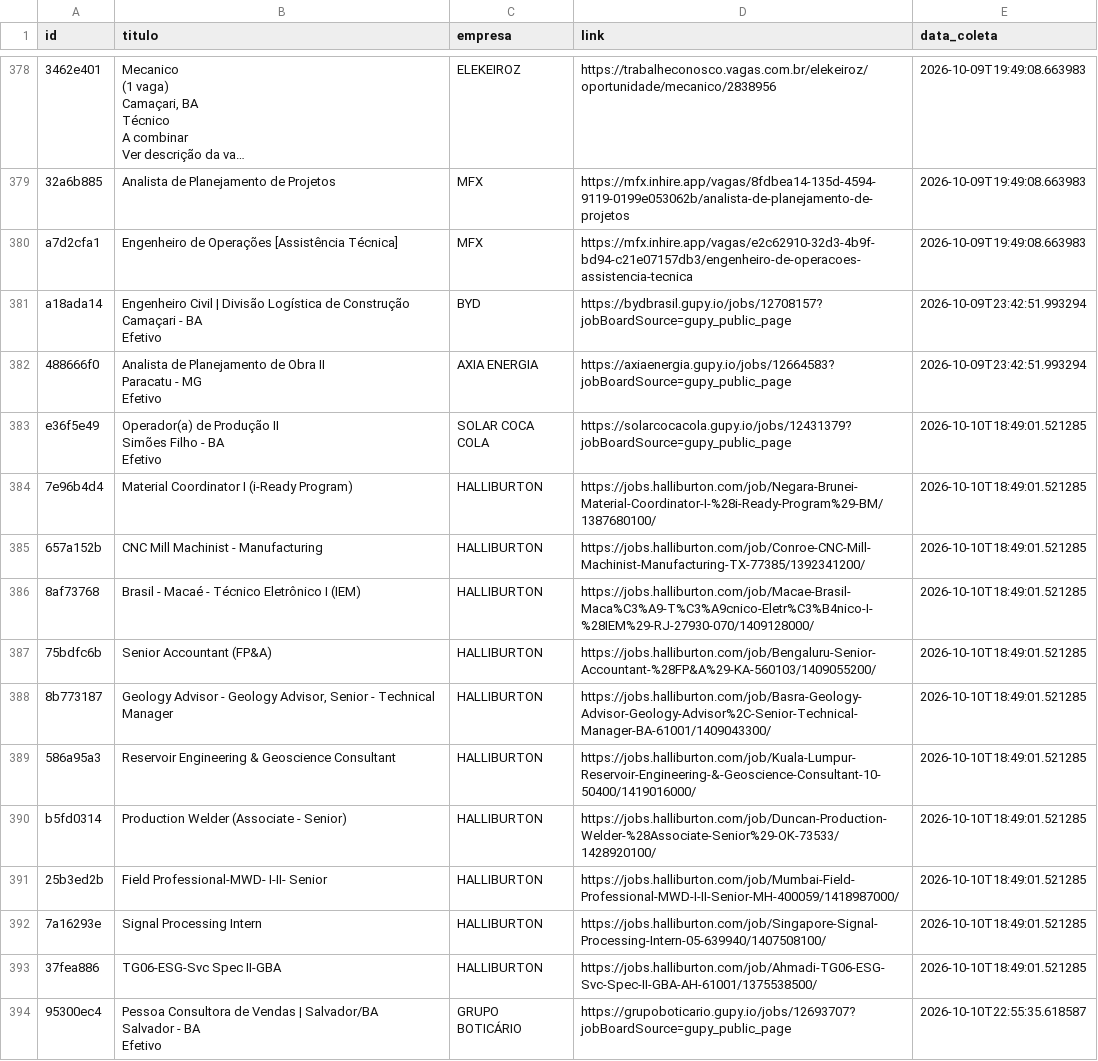
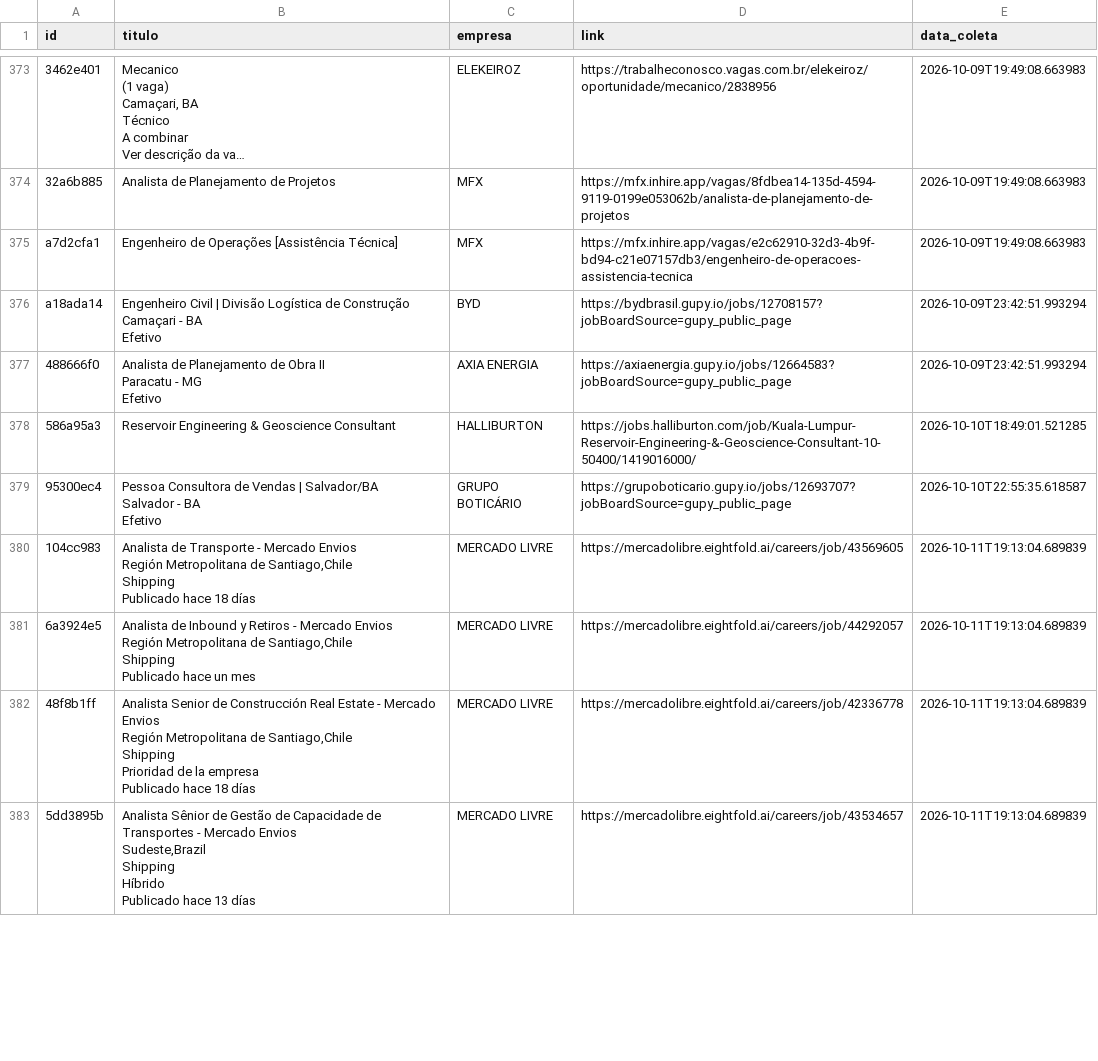
Before and after one commit to AndreyCarlos07/central-vagas, a CSV file: vagas_backup.csv, drawn as a sheet; only a part is shown, gaps mark what is left out; long unchanged cells end in …; the diff covers the shown part only.

Commit message:
Backup automático vagas.csv

```diff
--- a/vagas_backup.csv
+++ b/vagas_backup.csv
@@ -912,15 +898,3 @@ Paracatu - MG
 Efetivo",AXIA ENERGIA,https://axiaenergia.gupy.io/jobs/12664583?jobBoardSource=gupy_public_page,2026-10-09T23:42:51.993294
-e36f5e49,"Operador(a) de Produção II
-Simões Filho - BA
-Efetivo",SOLAR COCA COLA,https://solarcocacola.gupy.io/jobs/12431379?jobBoardSource=gupy_public_page,2026-10-10T18:49:01.521285
-7e96b4d4,Material Coordinator I (i-Ready Program),HALLIBURTON,https://jobs.halliburton.com/job/Negara-Brunei-Material-Coordinator-I-%28i-Ready-Program%29-BM/1387680100/,2026-10-10T18:49:01.521285
-657a152b,CNC Mill Machinist - Manufacturing,HALLIBURTON,https://jobs.halliburton.com/job/Conroe-CNC-Mill-Machinist-Manufacturing-TX-77385/1392341200/,2026-10-10T18:49:01.521285
-8af73768,Brasil - Macaé - Técnico Eletrônico I (IEM),HALLIBURTON,https://jobs.halliburton.com/job/Macae-Brasil-Maca%C3%A9-T%C3%A9cnico-Eletr%C3%B4nico-I-%28IEM%29-RJ-27930-070/1409128000/,2026-10-10T18:49:01.521285
-75bdfc6b,Senior Accountant (FP&A),HALLIBURTON,https://jobs.halliburton.com/job/Bengaluru-Senior-Accountant-%28FP&A%29-KA-560103/1409055200/,2026-10-10T18:49:01.521285
-8b773187,"Geology Advisor - Geology Advisor, Senior - Technical Manager",HALLIBURTON,https://jobs.halliburton.com/job/Basra-Geology-Advisor-Geology-Advisor%2C-Senior-Technical-Manager-BA-61001/1409043300/,2026-10-10T18:49:01.521285
 586a95a3,Reservoir Engineering & Geoscience Consultant,HALLIBURTON,https://jobs.halliburton.com/job/Kuala-Lumpur-Reservoir-Engineering-&-Geoscience-Consultant-10-50400/1419016000/,2026-10-10T18:49:01.521285
-b5fd0314,Production Welder (Associate - Senior),HALLIBURTON,https://jobs.halliburton.com/job/Duncan-Production-Welder-%28Associate-Senior%29-OK-73533/1428920100/,2026-10-10T18:49:01.521285
-25b3ed2b,Field Professional-MWD- I-II- Senior,HALLIBURTON,https://jobs.halliburton.com/job/Mumbai-Field-Professional-MWD-I-II-Senior-MH-400059/1418987000/,2026-10-10T18:49:01.521285
-7a16293e,Signal Processing Intern,HALLIBURTON,https://jobs.halliburton.com/job/Singapore-Signal-Processing-Intern-05-639940/1407508100/,2026-10-10T18:49:01.521285
-37fea886,TG06-ESG-Svc Spec II-GBA,HALLIBURTON,https://jobs.halliburton.com/job/Ahmadi-TG06-ESG-Svc-Spec-II-GBA-AH-61001/1375538500/,2026-10-10T18:49:01.521285
 95300ec4,"Pessoa Consultora de Vendas | Salvador/BA
@@ -928 +902,19 @@ Salvador - BA
 Efetivo",GRUPO BOTICÁRIO,https://grupoboticario.gupy.io/jobs/12693707?jobBoardSource=gupy_public_page,2026-10-10T22:55:35.618587
+104cc983,"Analista de Transporte - Mercado Envios
+Región Metropolitana de Santiago,Chile
+Shipping
+Publicado hace 18 días",MERCADO LIVRE,https://mercadolibre.eightfold.ai/careers/job/43569605,2026-10-11T19:13:04.689839
+6a3924e5,"Analista de Inbound y Retiros - Mercado Envios
+Región Metropolitana de Santiago,Chile
+Shipping
+Publicado hace un mes",MERCADO LIVRE,https://mercadolibre.eightfold.ai/careers/job/44292057,2026-10-11T19:13:04.689839
+48f8b1ff,"Analista Senior de Construcción Real Estate - Mercado Envios
+Región Metropolitana de Santiago,Chile
+Shipping
+Prioridad de la empresa
+Publicado hace 18 días",MERCADO LIVRE,https://mercadolibre.eightfold.ai/careers/job/42336778,2026-10-11T19:13:04.689839
+5dd3895b,"Analista Sênior de Gestão de Capacidade de Transportes - Mercado Envios
+Sudeste,Brazil
+Shipping
+Híbrido
+Publicado hace 13 días",MERCADO LIVRE,https://mercadolibre.eightfold.ai/careers/job/43534657,2026-10-11T19:13:04.689839
```
Also changed, not shown: 15 added rows and 5 removed rows elsewhere in this file.
